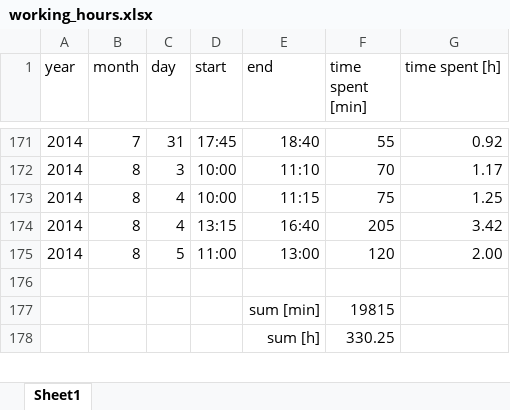
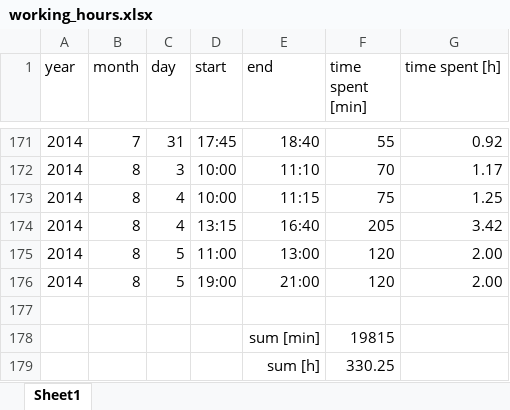
Before and after one commit to benediktibk/loadflow, an Excel workbook: documents/working_hours.xlsx, sheet Sheet1, drawn as a sheet; only a part is shown, gaps mark what is left out; values as stored, in another font and other column widths than the file's, no borders; the diff names each change by its address in the sheet, - before the commit and + after, or states it on an @@ line.

```diff
--- a/documents/working_hours.xlsx (sheet Sheet1)
+++ b/documents/working_hours.xlsx (sheet Sheet1)
+row 176: 2014 | 8 | 5 | 19:00 | 21:00 | 120 | 2.00
```
Also changed, not shown: 10 other files.
